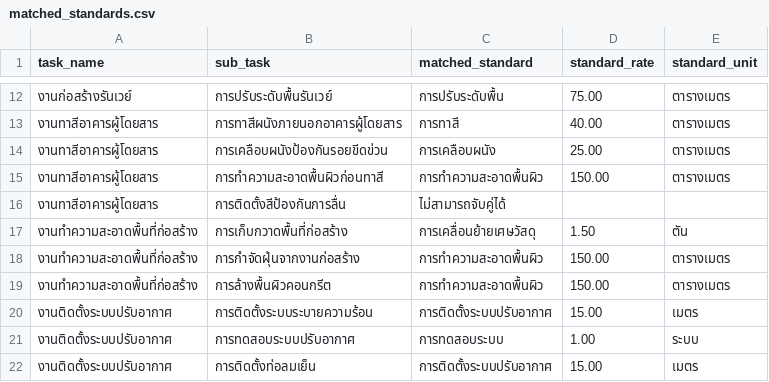
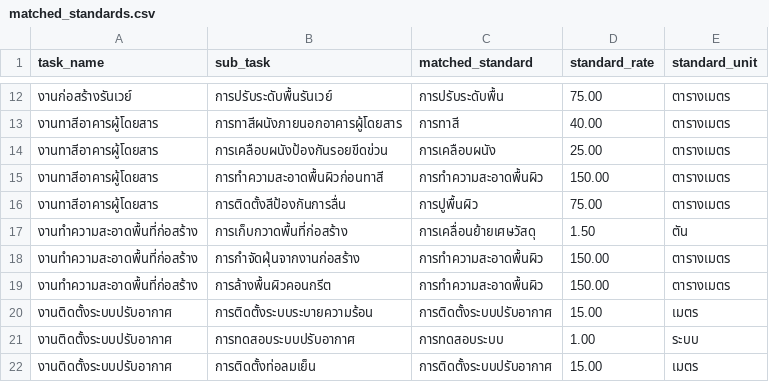
Before and after one commit to Bamchon17/DC_suggestion, a CSV file: matched_standards.csv, drawn as a sheet; only a part is shown, gaps mark what is left out.

```diff
--- a/matched_standards.csv
+++ b/matched_standards.csv
@@ -15,3 +15,3 @@ task_name,sub_task,matched_standard,standard_rate,standard_unit
 งานทาสีอาคารผู้โดยสาร,การทำความสะอาดพื้นผิวก่อนทาสี,การทำความสะอาดพื้นผิว,150.00,ตารางเมตร
-งานทาสีอาคารผู้โดยสาร,การติดตั้งสีป้องกันการลื่น,ไม่สามารถจับคู่ได้,,
+งานทาสีอาคารผู้โดยสาร,การติดตั้งสีป้องกันการลื่น,การปูพื้นผิว,75.00,ตารางเมตร
 งานทำความสะอาดพื้นที่ก่อสร้าง,การเก็บกวาดพื้นที่ก่อสร้าง,การเคลื่อนย้ายเศษวัสดุ,1.50,ตัน
```
Also changed, not shown: assigned_workers.csv, matched_skills.csv, 8 other files.
